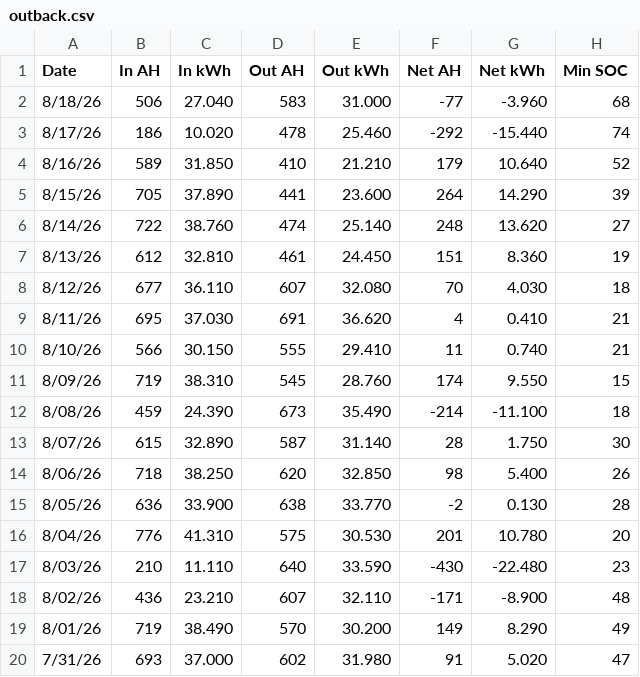
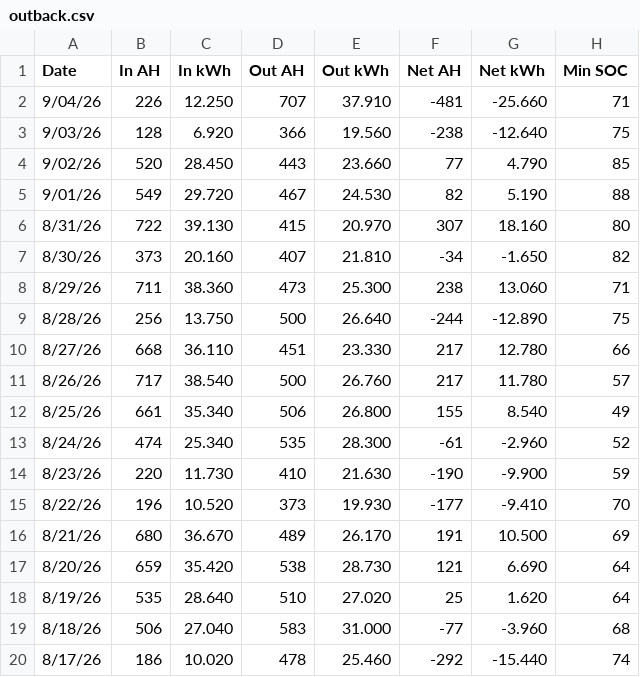
Before and after one commit to hurricane-island/pen-bay-marine-data, a CSV file: island/data/outback.csv, drawn as a sheet; only a part is shown; the shorter side is filled out with more unchanged rows; the diff names each change by its address in the sheet, - before the commit and + after, or states it on an @@ line.

Commit message:
new outback data

```diff
--- a/island/data/outback.csv
+++ b/island/data/outback.csv
+row 2: 9/04/26 | 226 | 12.250 | 707 | 37.910 | -481 | -25.660 | 71
+row 3: 9/03/26 | 128 | 6.920 | 366 | 19.560 | -238 | -12.640 | 75
+row 4: 9/02/26 | 520 | 28.450 | 443 | 23.660 | 77 | 4.790 | 85
+row 5: 9/01/26 | 549 | 29.720 | 467 | 24.530 | 82 | 5.190 | 88
+row 6: 8/31/26 | 722 | 39.130 | 415 | 20.970 | 307 | 18.160 | 80
+row 7: 8/30/26 | 373 | 20.160 | 407 | 21.810 | -34 | -1.650 | 82
+row 8: 8/29/26 | 711 | 38.360 | 473 | 25.300 | 238 | 13.060 | 71
+row 9: 8/28/26 | 256 | 13.750 | 500 | 26.640 | -244 | -12.890 | 75
+row 10: 8/27/26 | 668 | 36.110 | 451 | 23.330 | 217 | 12.780 | 66
+row 11: 8/26/26 | 717 | 38.540 | 500 | 26.760 | 217 | 11.780 | 57
+row 12: 8/25/26 | 661 | 35.340 | 506 | 26.800 | 155 | 8.540 | 49
+row 13: 8/24/26 | 474 | 25.340 | 535 | 28.300 | -61 | -2.960 | 52
+row 14: 8/23/26 | 220 | 11.730 | 410 | 21.630 | -190 | -9.900 | 59
+row 15: 8/22/26 | 196 | 10.520 | 373 | 19.930 | -177 | -9.410 | 70
+row 16: 8/21/26 | 680 | 36.670 | 489 | 26.170 | 191 | 10.500 | 69
+row 17: 8/20/26 | 659 | 35.420 | 538 | 28.730 | 121 | 6.690 | 64
+row 18: 8/19/26 | 535 | 28.640 | 510 | 27.020 | 25 | 1.620 | 64
```
